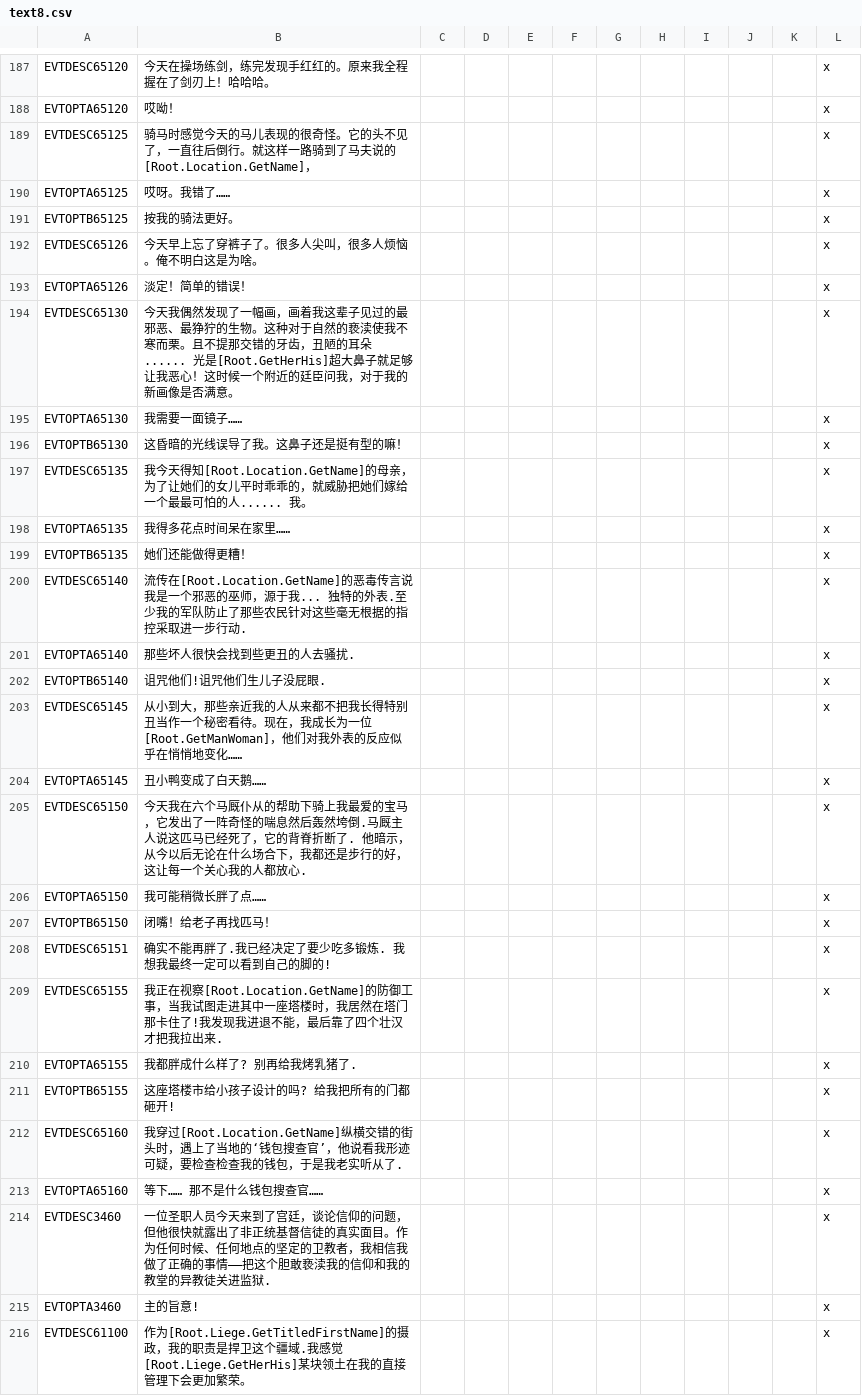
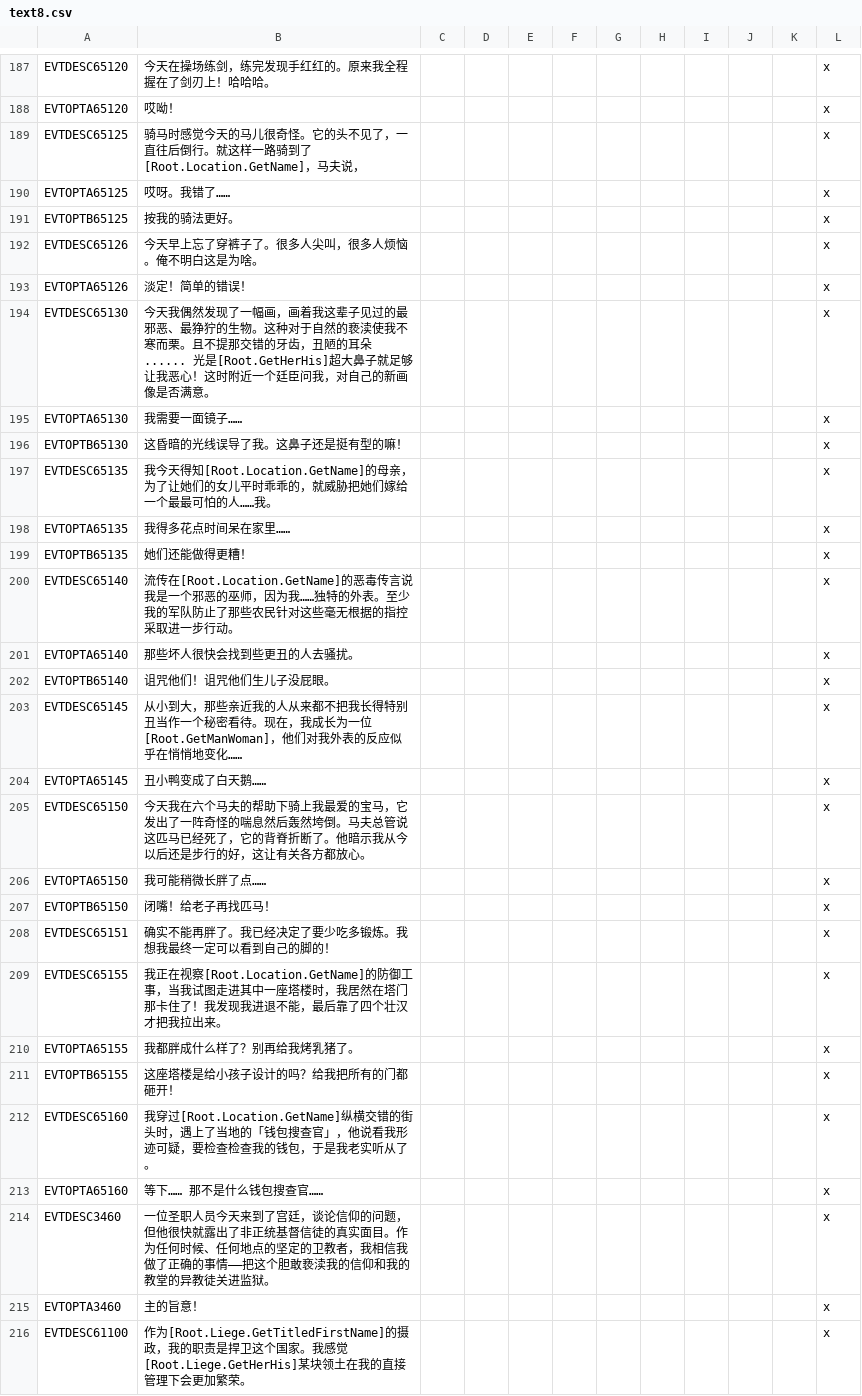
Before and after one commit to paratranz/CK2-Chinese-Localisation, a CSV file: localisation/text8.csv, drawn as a sheet; only a part is shown, gaps mark what is left out; the diff covers the shown part only.

```diff
--- a/localisation/text8.csv
+++ b/localisation/text8.csv
@@ -188,3 +188,3 @@ EVTDESC65120;今天在操场练剑，练完发现手红红的。原来我全程
 EVTOPTA65120;哎呦！;;;;;;;;;;x
-EVTDESC65125;骑马时感觉今天的马儿表现的很奇怪。它的头不见了，一直往后倒行。就这样一路骑到了马夫说的[Root.Location.GetName]，;;;;;;;;;;x
+EVTDESC65125;骑马时感觉今天的马儿很奇怪。它的头不见了，一直往后倒行。就这样一路骑到了[Root.Location.GetName]，马夫说，;;;;;;;;;;x
 EVTOPTA65125;哎呀。我错了……;;;;;;;;;;x
@@ -193,24 +193,24 @@ EVTDESC65126;今天早上忘了穿裤子了。很多人尖叫，很多人烦恼
 EVTOPTA65126;淡定！简单的错误！;;;;;;;;;;x
-EVTDESC65130;今天我偶然发现了一幅画，画着我这辈子见过的最邪恶、最狰狞的生物。这种对于自然的亵渎使我不寒而栗。且不提那交错的牙齿，丑陋的耳朵...... 光是[Root.GetHerHis]超大鼻子就足够让我恶心！这时候一个附近的廷臣问我，对于我的新画像是否满意。;;;;;;;;;;x
+EVTDESC65130;今天我偶然发现了一幅画，画着我这辈子见过的最邪恶、最狰狞的生物。这种对于自然的亵渎使我不寒而栗。且不提那交错的牙齿，丑陋的耳朵...... 光是[Root.GetHerHis]超大鼻子就足够让我恶心！这时附近一个廷臣问我，对自己的新画像是否满意。;;;;;;;;;;x
 EVTOPTA65130;我需要一面镜子……;;;;;;;;;;x
 EVTOPTB65130;这昏暗的光线误导了我。这鼻子还是挺有型的嘛！;;;;;;;;;;x
-EVTDESC65135;我今天得知[Root.Location.GetName]的母亲，为了让她们的女儿平时乖乖的，就威胁把她们嫁给一个最最可怕的人...... 我。;;;;;;;;;;x
+EVTDESC65135;我今天得知[Root.Location.GetName]的母亲，为了让她们的女儿平时乖乖的，就威胁把她们嫁给一个最最可怕的人……我。;;;;;;;;;;x
 EVTOPTA65135;我得多花点时间呆在家里……;;;;;;;;;;x
 EVTOPTB65135;她们还能做得更糟！;;;;;;;;;;x
-EVTDESC65140;流传在[Root.Location.GetName]的恶毒传言说我是一个邪恶的巫师，源于我... 独特的外表.至少我的军队防止了那些农民针对这些毫无根据的指控采取进一步行动.;;;;;;;;;;x
-EVTOPTA65140;那些坏人很快会找到些更丑的人去骚扰.;;;;;;;;;;x
-EVTOPTB65140;诅咒他们!诅咒他们生儿子没屁眼.;;;;;;;;;;x
+EVTDESC65140;流传在[Root.Location.GetName]的恶毒传言说我是一个邪恶的巫师，因为我……独特的外表。至少我的军队防止了那些农民针对这些毫无根据的指控采取进一步行动。;;;;;;;;;;x
+EVTOPTA65140;那些坏人很快会找到些更丑的人去骚扰。;;;;;;;;;;x
+EVTOPTB65140;诅咒他们！诅咒他们生儿子没屁眼。;;;;;;;;;;x
 EVTDESC65145;从小到大，那些亲近我的人从来都不把我长得特别丑当作一个秘密看待。现在，我成长为一位[Root.GetManWoman]，他们对我外表的反应似乎在悄悄地变化……;;;;;;;;;;x
 EVTOPTA65145;丑小鸭变成了白天鹅……;;;;;;;;;;x
-EVTDESC65150;今天我在六个马厩仆从的帮助下骑上我最爱的宝马，它发出了一阵奇怪的喘息然后轰然垮倒.马厩主人说这匹马已经死了，它的背脊折断了. 他暗示，从今以后无论在什么场合下，我都还是步行的好，这让每一个关心我的人都放心.;;;;;;;;;;x
+EVTDESC65150;今天我在六个马夫的帮助下骑上我最爱的宝马，它发出了一阵奇怪的喘息然后轰然垮倒。马夫总管说这匹马已经死了，它的背脊折断了。他暗示我从今以后还是步行的好，这让有关各方都放心。;;;;;;;;;;x
 EVTOPTA65150;我可能稍微长胖了点……;;;;;;;;;;x
 EVTOPTB65150;闭嘴！给老子再找匹马！;;;;;;;;;;x
-EVTDESC65151;确实不能再胖了.我已经决定了要少吃多锻炼. 我想我最终一定可以看到自己的脚的!;;;;;;;;;;x
-EVTDESC65155;我正在视察[Root.Location.GetName]的防御工事，当我试图走进其中一座塔楼时，我居然在塔门那卡住了!我发现我进退不能，最后靠了四个壮汉才把我拉出来.;;;;;;;;;;x
-EVTOPTA65155;我都胖成什么样了? 别再给我烤乳猪了.;;;;;;;;;;x
-EVTOPTB65155;这座塔楼市给小孩子设计的吗? 给我把所有的门都砸开!;;;;;;;;;;x
-EVTDESC65160;我穿过[Root.Location.GetName]纵横交错的街头时，遇上了当地的‘钱包搜查官’，他说看我形迹可疑，要检查检查我的钱包，于是我老实听从了.;;;;;;;;;;x
+EVTDESC65151;确实不能再胖了。我已经决定了要少吃多锻炼。我想我最终一定可以看到自己的脚的！;;;;;;;;;;x
+EVTDESC65155;我正在视察[Root.Location.GetName]的防御工事，当我试图走进其中一座塔楼时，我居然在塔门那卡住了！我发现我进退不能，最后靠了四个壮汉才把我拉出来。;;;;;;;;;;x
+EVTOPTA65155;我都胖成什么样了？别再给我烤乳猪了。;;;;;;;;;;x
+EVTOPTB65155;这座塔楼是给小孩子设计的吗？给我把所有的门都砸开！;;;;;;;;;;x
+EVTDESC65160;我穿过[Root.Location.GetName]纵横交错的街头时，遇上了当地的「钱包搜查官」，他说看我形迹可疑，要检查检查我的钱包，于是我老实听从了。;;;;;;;;;;x
 EVTOPTA65160;等下…… 那不是什么钱包搜查官……;;;;;;;;;;x
-EVTDESC3460;一位圣职人员今天来到了宫廷，谈论信仰的问题，但他很快就露出了非正统基督信徒的真实面目。作为任何时候、任何地点的坚定的卫教者，我相信我做了正确的事情——把这个胆敢亵渎我的信仰和我的教堂的异教徒关进监狱.;;;;;;;;;;x
-EVTOPTA3460;主的旨意!;;;;;;;;;;x
-EVTDESC61100;作为[Root.Liege.GetTitledFirstName]的摄政，我的职责是捍卫这个疆域.我感觉[Root.Liege.GetHerHis]某块领土在我的直接管理下会更加繁荣。;;;;;;;;;;x
+EVTDESC3460;一位圣职人员今天来到了宫廷，谈论信仰的问题，但他很快就露出了非正统基督信徒的真实面目。作为任何时候、任何地点的坚定的卫教者，我相信我做了正确的事情——把这个胆敢亵渎我的信仰和我的教堂的异教徒关进监狱。;;;;;;;;;;x
+EVTOPTA3460;主的旨意！;;;;;;;;;;x
+EVTDESC61100;作为[Root.Liege.GetTitledFirstName]的摄政，我的职责是捍卫这个国家。我感觉[Root.Liege.GetHerHis]某块领土在我的直接管理下会更加繁荣。;;;;;;;;;;x
```
Also changed, not shown: 93 edited cells elsewhere in this file, localisation/v2_50b.csv.
